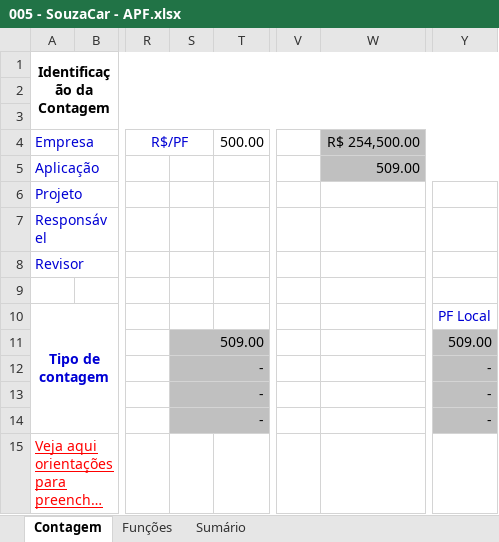
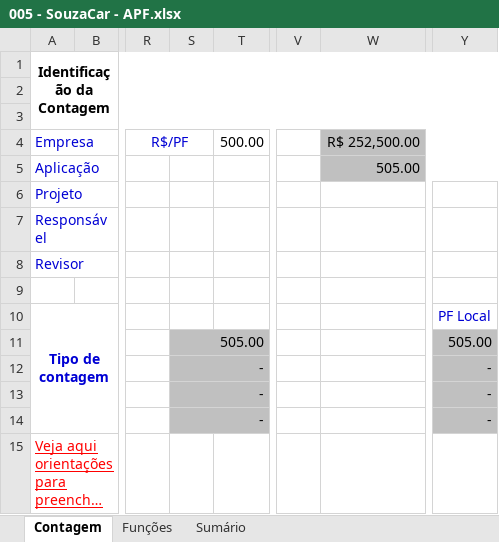
Before and after one commit to pcmartins/M64-Bela-Adormecida-, an Excel workbook: 2 - Requisitos/2.5 - Planilha_de_Contagem/005 - SouzaCar - APF.xlsx, sheet Contagem, drawn as a sheet; only a part is shown, gaps mark what is left out; long unchanged cells end in …; values as stored, in another font and other column widths than the file's, no borders; charts and pictures not drawn; the diff names each change by its address in the sheet, - before the commit and + after, or states it on an @@ line.

```diff
--- a/2 - Requisitos/2.5 - Planilha_de_Contagem/005 - SouzaCar - APF.xlsx (sheet Contagem)
+++ b/2 - Requisitos/2.5 - Planilha_de_Contagem/005 - SouzaCar - APF.xlsx (sheet Contagem)
-W4: R$ 254,500.00
+W4: R$ 252,500.00
-W5 (R$ 252,500.00): 509.00
+W5 (R$ 252,500.00): 505.00
-S11: 509.00
+S11: 505.00
-Y11: 509.00
+Y11: 505.00
```
Also changed, not shown: sheet Sumário, sheet Funções, formulas that keep their value, hidden cells, 8 other files.
